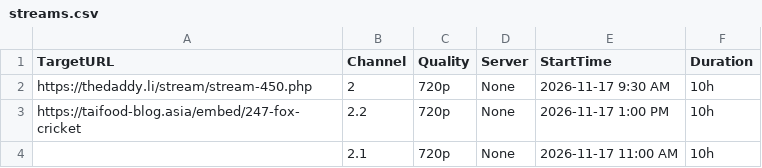
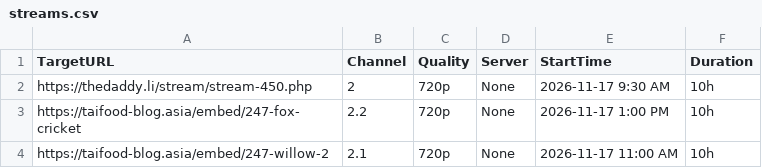
Before and after one commit to poorpeople-cmd/na-poyeeegooo, a CSV file: streams.csv, drawn as a sheet.

Commit message:
Update streams.csv

```diff
--- a/streams.csv
+++ b/streams.csv
@@ -3,2 +3,2 @@ https://thedaddy.li/stream/stream-450.php,2,720p,None,2026-11-17 9:30 AM,10h
 https://taifood-blog.asia/embed/247-fox-cricket,2.2,720p,None,2026-11-17 1:00 PM,10h
-,2.1,720p,None,2026-11-17 11:00 AM,10h
+https://taifood-blog.asia/embed/247-willow-2,2.1,720p,None,2026-11-17 11:00 AM,10h
```
